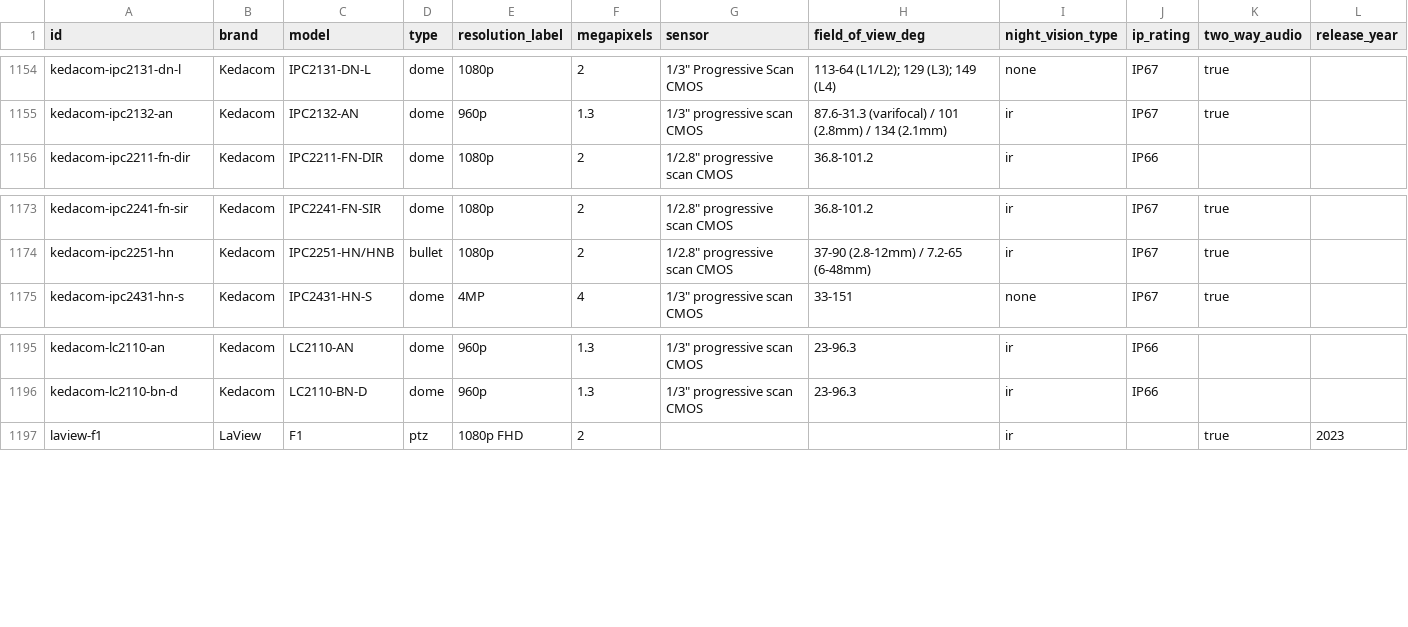
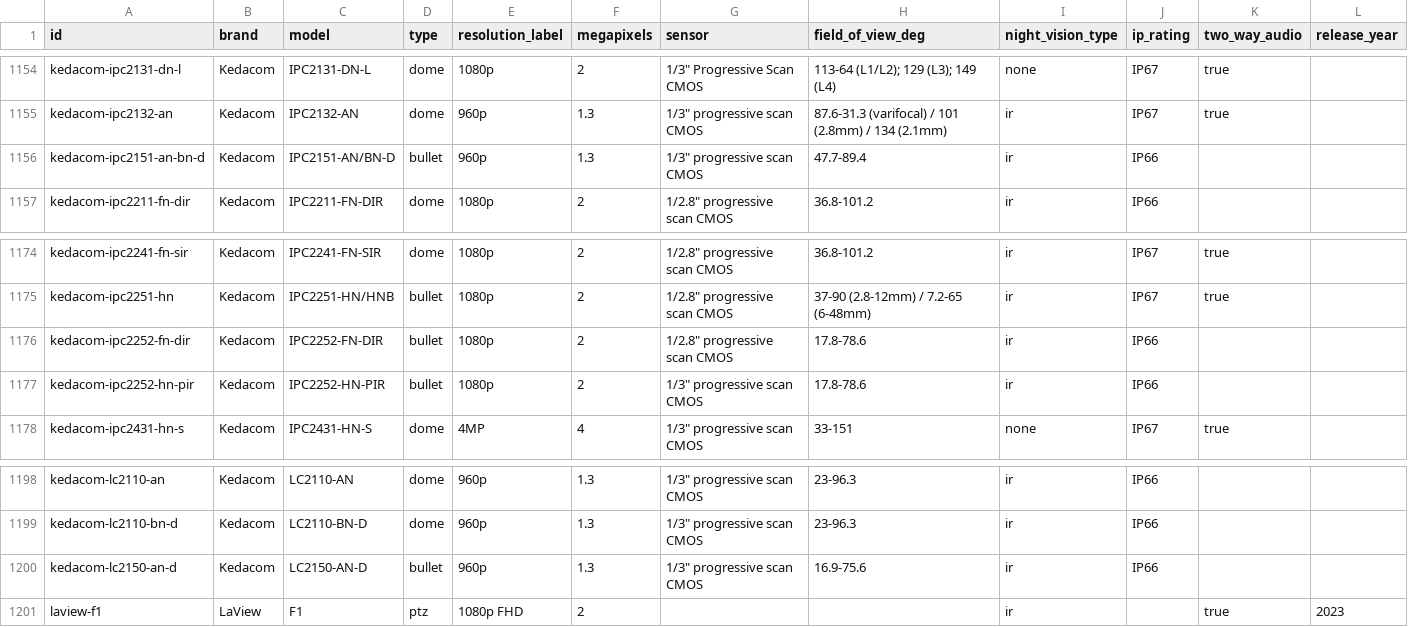
Before and after one commit to ch-bas/cctv-camera-database, a CSV file: data/cameras.csv, drawn as a sheet; only a part is shown, gaps mark what is left out.

```diff
--- a/data/cameras.csv
+++ b/data/cameras.csv
@@ -1155,2 +1155,3 @@ kedacom-ipc2131-dn-l,Kedacom,IPC2131-DN-L,dome,1080p,2,"1/3"" Progressive Scan C
 kedacom-ipc2132-an,Kedacom,IPC2132-AN,dome,960p,1.3,"1/3"" progressive scan CMOS",87.6-31.3 (varifocal) / 101 (2.8mm) / 134 (2.1mm),ir,IP67,true,
+kedacom-ipc2151-an-bn-d,Kedacom,IPC2151-AN/BN-D,bullet,960p,1.3,"1/3"" progressive scan CMOS",47.7-89.4,ir,IP66,,
 kedacom-ipc2211-fn-dir,Kedacom,IPC2211-FN-DIR,dome,1080p,2,"1/2.8"" progressive scan CMOS",36.8-101.2,ir,IP66,,
@@ -1174,2 +1175,4 @@ kedacom-ipc2241-fn-sir,Kedacom,IPC2241-FN-SIR,dome,1080p,2,"1/2.8"" progressive
 kedacom-ipc2251-hn,Kedacom,IPC2251-HN/HNB,bullet,1080p,2,"1/2.8"" progressive scan CMOS",37-90 (2.8-12mm) / 7.2-65 (6-48mm),ir,IP67,true,
+kedacom-ipc2252-fn-dir,Kedacom,IPC2252-FN-DIR,bullet,1080p,2,"1/2.8"" progressive scan CMOS",17.8-78.6,ir,IP66,,
+kedacom-ipc2252-hn-pir,Kedacom,IPC2252-HN-PIR,bullet,1080p,2,"1/3"" progressive scan CMOS",17.8-78.6,ir,IP66,,
 kedacom-ipc2431-hn-s,Kedacom,IPC2431-HN-S,dome,4MP,4,"1/3"" progressive scan CMOS",33-151,none,IP67,true,
@@ -1196,2 +1199,3 @@ kedacom-lc2110-an,Kedacom,LC2110-AN,dome,960p,1.3,"1/3"" progressive scan CMOS",
 kedacom-lc2110-bn-d,Kedacom,LC2110-BN-D,dome,960p,1.3,"1/3"" progressive scan CMOS",23-96.3,ir,IP66,,
+kedacom-lc2150-an-d,Kedacom,LC2150-AN-D,bullet,960p,1.3,"1/3"" progressive scan CMOS",16.9-75.6,ir,IP66,,
 laview-f1,LaView,F1,ptz,1080p FHD,2,,,ir,,true,2023
```
Also changed, not shown: 12 other files.
